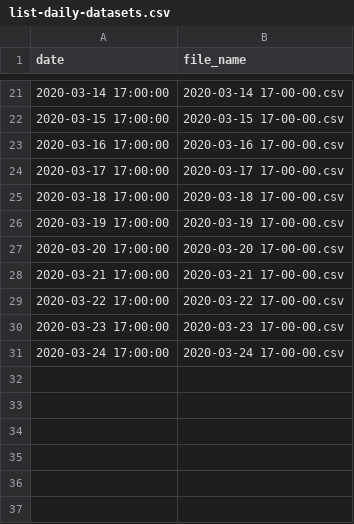
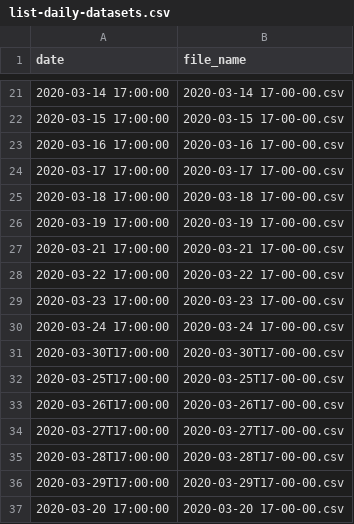
Before and after one commit to iosonosempreio/aflowerstandsfor, a CSV file: public/data/list-daily-datasets.csv, drawn as a sheet; only a part is shown, gaps mark what is left out.

Commit message:
new data

```diff
--- a/public/data/list-daily-datasets.csv
+++ b/public/data/list-daily-datasets.csv
@@ -26,3 +26,2 @@ date,file_name
 2020-03-19 17:00:00,2020-03-19 17-00-00.csv
-2020-03-20 17:00:00,2020-03-20 17-00-00.csv
 2020-03-21 17:00:00,2020-03-21 17-00-00.csv
@@ -31 +30,8 @@ date,file_name
 2020-03-24 17:00:00,2020-03-24 17-00-00.csv
+2020-03-30T17:00:00,2020-03-30T17-00-00.csv
+2020-03-25T17:00:00,2020-03-25T17-00-00.csv
+2020-03-26T17:00:00,2020-03-26T17-00-00.csv
+2020-03-27T17:00:00,2020-03-27T17-00-00.csv
+2020-03-28T17:00:00,2020-03-28T17-00-00.csv
+2020-03-29T17:00:00,2020-03-29T17-00-00.csv
+2020-03-20 17:00:00,2020-03-20 17-00-00.csv
```
Also changed, not shown: 7 other files.
